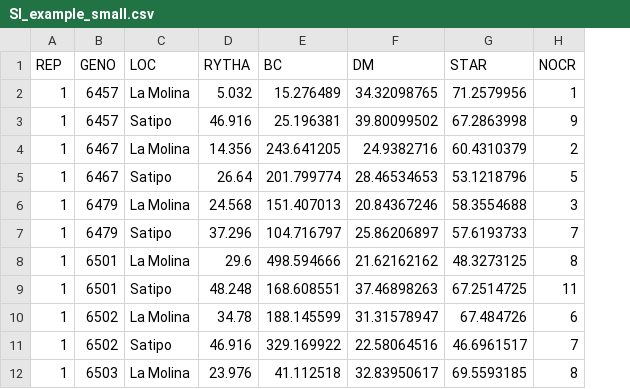
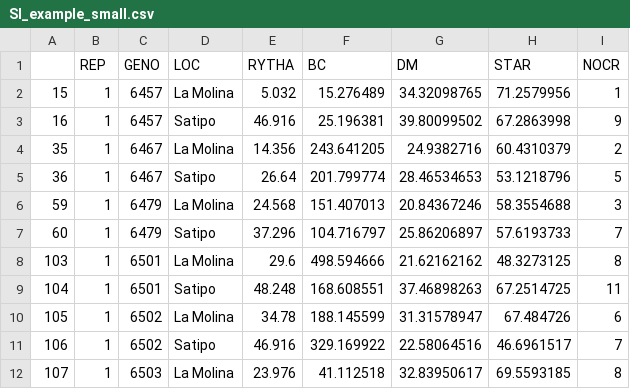
Before and after one commit to SweetPotatoImprov/StatTools, a CSV file: IndexSelection/Data/SI_example_small.csv, drawn as a sheet; only a part is shown; the diff names each change by its address in the sheet, - before the commit and + after, or states it on an @@ line.

```diff
--- a/IndexSelection/Data/SI_example_small.csv
+++ b/IndexSelection/Data/SI_example_small.csv
+column A, rows 2-12: 15 | 16 | 35 | 36 | 59 | 60 | 103 | 104 | 105 | 106 | 107
```
Also changed, not shown: 1 other file.
